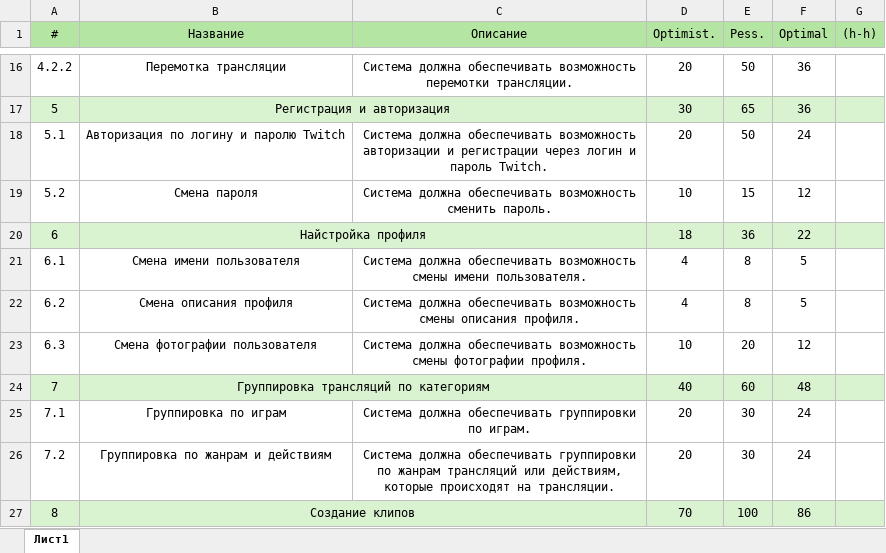
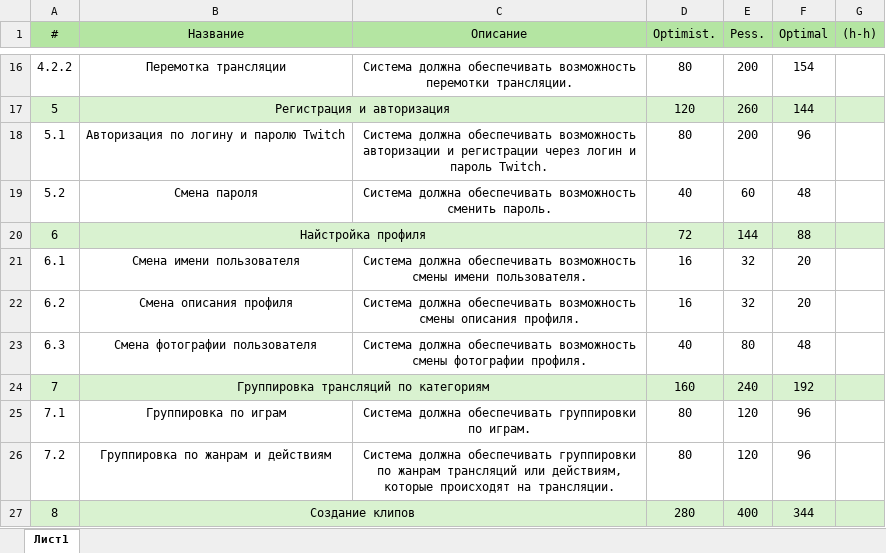
Before and after one commit to ta4ilka69/EPI, an Excel workbook: наивный.xlsx, sheet Лист1, drawn as a sheet; only a part is shown, gaps mark what is left out; values as stored, in another font and other column widths than the file's, no borders; the diff covers the shown part only; the diff names each change by its address in the sheet, - before the commit and + after, or states it on an @@ line.

```diff
--- a/наивный.xlsx (sheet Лист1)
+++ b/наивный.xlsx (sheet Лист1)
-D16 (Optimist.): 20
+D16 (Optimist.): 80
-E16 (Pess.): 50
+E16 (Pess.): 200
-F16 (Optimal): 36
+F16 (Optimal): 154
-D17 (Optimist.): 30
+D17 (Optimist.): 120
-E17 (Pess.): 65
+E17 (Pess.): 260
-F17 (Optimal): 36
+F17 (Optimal): 144
-D18 (Optimist.): 20
+D18 (Optimist.): 80
-E18 (Pess.): 50
+E18 (Pess.): 200
-F18 (Optimal): 24
+F18 (Optimal): 96
-D19 (Optimist.): 10
+D19 (Optimist.): 40
-E19 (Pess.): 15
+E19 (Pess.): 60
-F19 (Optimal): 12
+F19 (Optimal): 48
-D20 (Optimist.): 18
+D20 (Optimist.): 72
-E20 (Pess.): 36
+E20 (Pess.): 144
-F20 (Optimal): 22
+F20 (Optimal): 88
-D21:D22 (Optimist.): 4
+D21:D22 (Optimist.): 16
-E21:E22 (Pess.): 8
+E21:E22 (Pess.): 32
-F21:F22 (Optimal): 5
+F21:F22 (Optimal): 20
-D23 (Optimist.): 10
+D23 (Optimist.): 40
-E23 (Pess.): 20
+E23 (Pess.): 80
-F23 (Optimal): 12
+F23 (Optimal): 48
-D24 (Optimist.): 40
+D24 (Optimist.): 160
-E24 (Pess.): 60
+E24 (Pess.): 240
-F24 (Optimal): 48
+F24 (Optimal): 192
-D25:D26 (Optimist.): 20
+D25:D26 (Optimist.): 80
-E25:E26 (Pess.): 30
+E25:E26 (Pess.): 120
-F25:F26 (Optimal): 24
+F25:F26 (Optimal): 96
-D27 (Optimist.): 70
+D27 (Optimist.): 280
-E27 (Pess.): 100
+E27 (Pess.): 400
-F27 (Optimal): 86
+F27 (Optimal): 344
```
Also changed, not shown: 5 added rows, 1 removed row and 38 edited cells elsewhere in this sheet.
